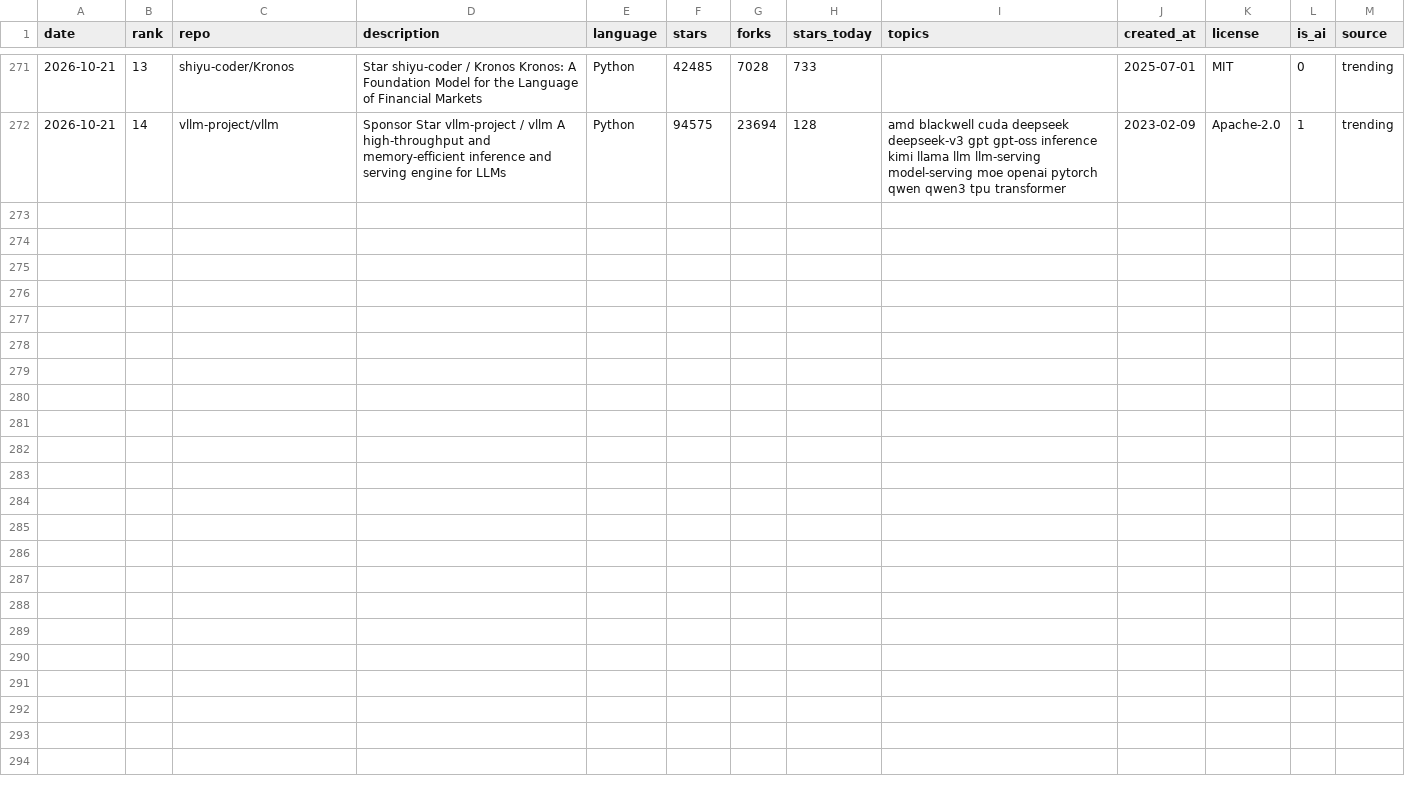
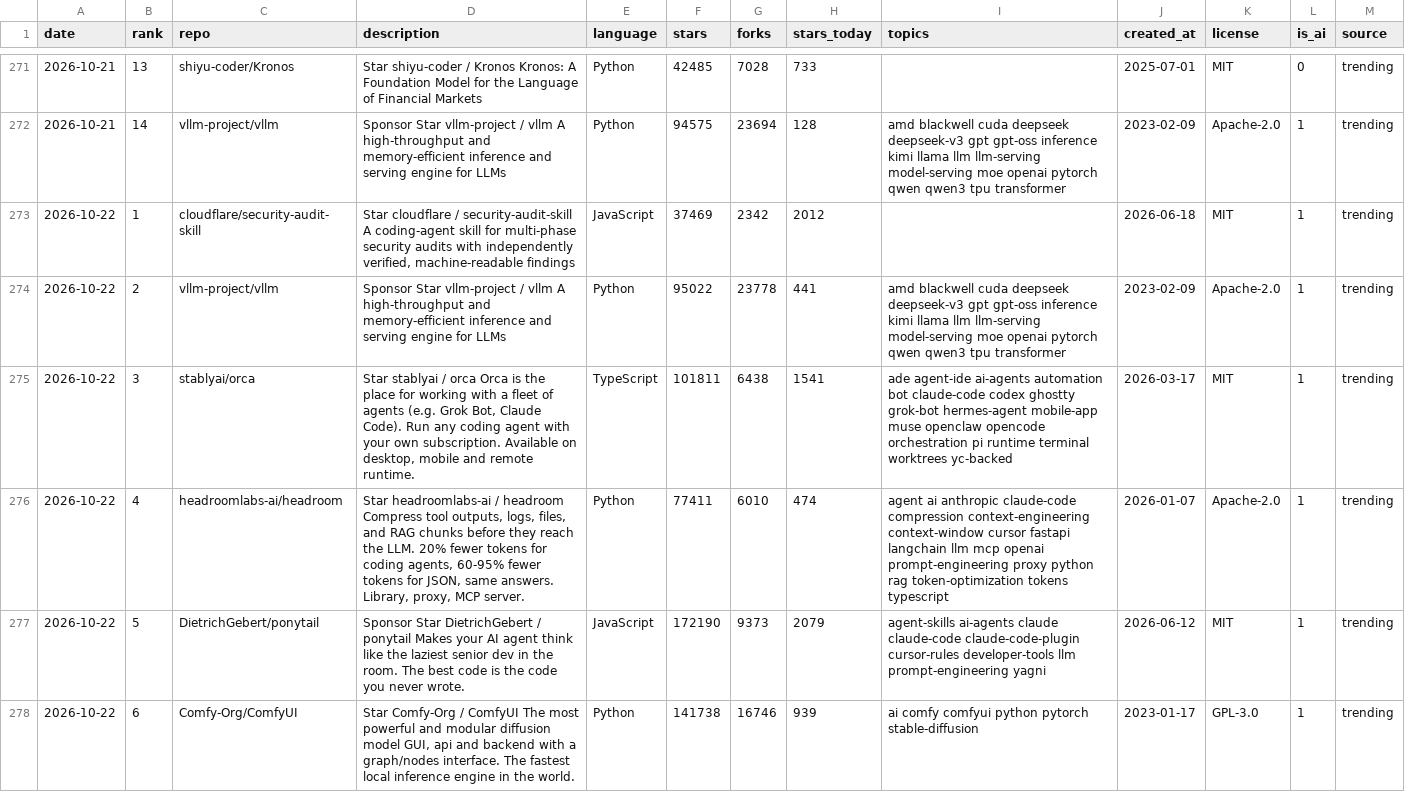
Before and after one commit to arielshakaramiro/trending-ai-repos, a CSV file: data/trending.csv, drawn as a sheet; only a part is shown, gaps mark what is left out; the diff covers the shown part only.

Commit message:
trending: snapshot 2026-10-22

```diff
--- a/data/trending.csv
+++ b/data/trending.csv
@@ -272 +272,7 @@ date,rank,repo,description,language,stars,forks,stars_today,topics,created_at,li
 2026-10-21,14,vllm-project/vllm,Sponsor Star vllm-project / vllm A high-throughput and memory-efficient inference and serving engine for LLMs,Python,94575,23694,128,amd blackwell cuda deepseek deepseek-v3 gpt gpt-oss inference kimi llama llm llm-serving model-serving moe openai pytorch qwen qwen3 tpu transformer,2023-02-09,Apache-2.0,1,trending
+2026-10-22,1,cloudflare/security-audit-skill,"Star cloudflare / security-audit-skill A coding-agent skill for multi-phase security audits with independently verified, machine-readable findings",JavaScript,37469,2342,2012,,2026-06-18,MIT,1,trending
+2026-10-22,2,vllm-project/vllm,Sponsor Star vllm-project / vllm A high-throughput and memory-efficient inference and serving engine for LLMs,Python,95022,23778,441,amd blackwell cuda deepseek deepseek-v3 gpt gpt-oss inference kimi llama llm llm-serving model-serving moe openai pytorch qwen qwen3 tpu transformer,2023-02-09,Apache-2.0,1,trending
+2026-10-22,3,stablyai/orca,"Star stablyai / orca Orca is the place for working with a fleet of agents (e.g. Grok Bot, Claude Code). Run any coding agent with your own subscription. Available on desktop, mobile and remote runtime.",TypeScript,101811,6438,1541,ade agent-ide ai-agents automation bot claude-code codex ghostty grok-bot hermes-agent mobile-app muse openclaw opencode orchestration pi runtime terminal worktrees yc-backed,2026-03-17,MIT,1,trending
+2026-10-22,4,headroomlabs-ai/headroom,"Star headroomlabs-ai / headroom Compress tool outputs, logs, files, and RAG chunks before they reach the LLM. 20% fewer tokens for coding agents, 60-95% fewer tokens for JSON, same answers. Library, proxy, MCP server.",Python,77411,6010,474,agent ai anthropic claude-code compression context-engineering context-window cursor fastapi langchain llm mcp openai prompt-engineering proxy python rag token-optimization tokens typescript,2026-01-07,Apache-2.0,1,trending
+2026-10-22,5,DietrichGebert/ponytail,Sponsor Star DietrichGebert / ponytail Makes your AI agent think like the laziest senior dev in the room. The best code is the code you never wrote.,JavaScript,172190,9373,2079,agent-skills ai-agents claude claude-code claude-code-plugin cursor-rules developer-tools llm prompt-engineering yagni,2026-06-12,MIT,1,trending
+2026-10-22,6,Comfy-Org/ComfyUI,"Star Comfy-Org / ComfyUI The most powerful and modular diffusion model GUI, api and backend with a graph/nodes interface. The fastest local inference engine in the world.",Python,141738,16746,939,ai comfy comfyui python pytorch stable-diffusion,2023-01-17,GPL-3.0,1,trending
```
Also changed, not shown: 6 added rows elsewhere in this file, 5 other files.
